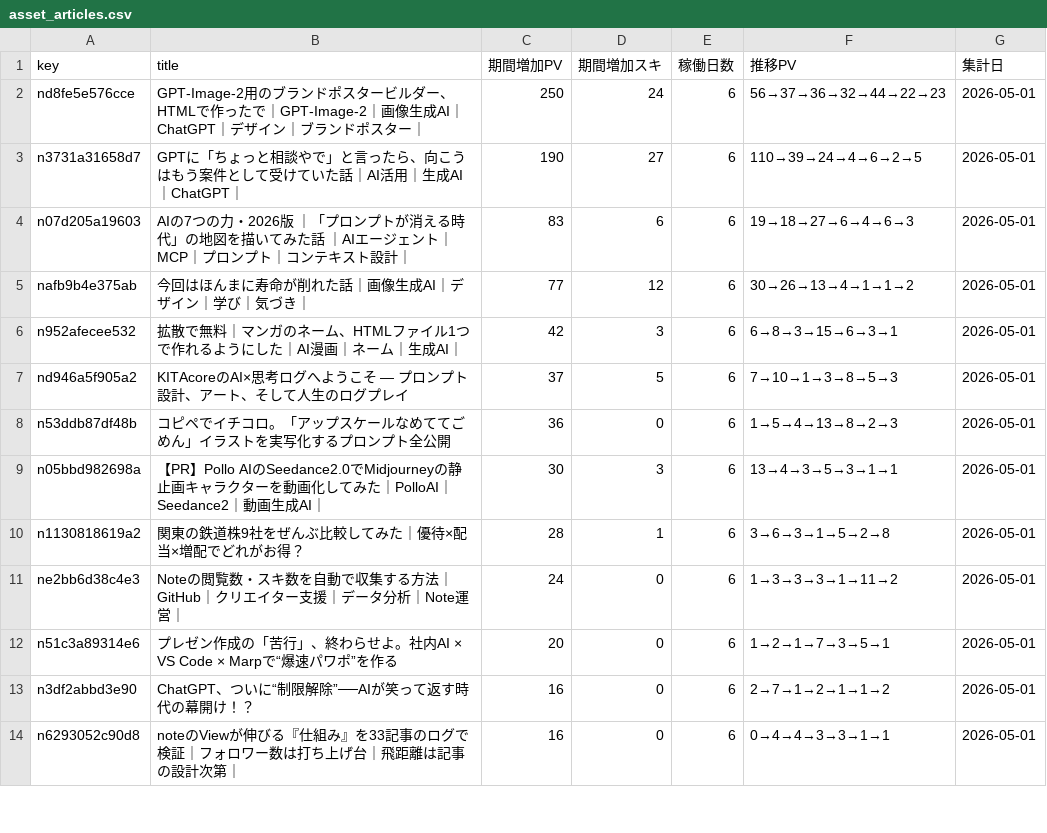
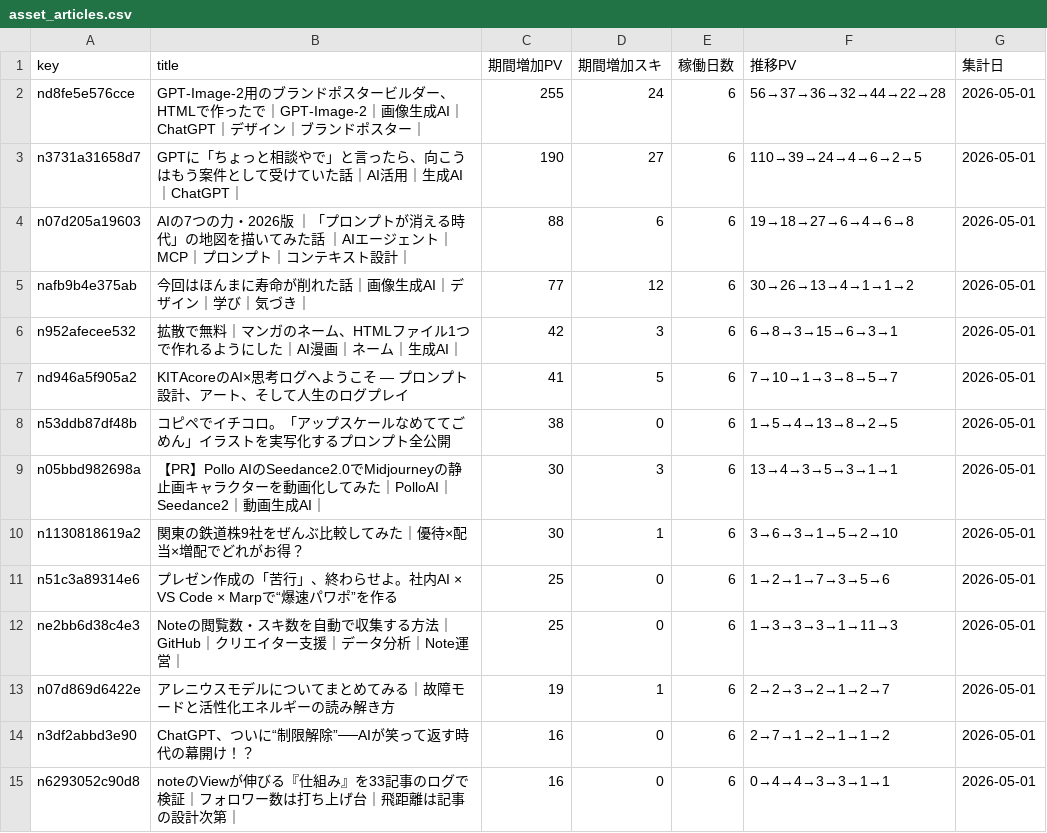
Before and after one commit to Goo-dev0505/note-stats-public, a CSV file: data/asset_articles.csv, drawn as a sheet; only a part is shown; the diff covers the shown part only.

```diff
--- a/data/asset_articles.csv
+++ b/data/asset_articles.csv
@@ -1,13 +1,14 @@
 key,title,期間増加PV,期間増加スキ,稼働日数,推移PV,集計日
-nd8fe5e576cce,GPT-Image-2用のブランドポスタービルダー、HTMLで作ったで｜GPT-Image-2｜画像生成AI｜ChatGPT｜デザイン｜ブランドポスター｜,250,24,6,56→37→36→32→44→22→23,2026-05-01
+nd8fe5e576cce,GPT-Image-2用のブランドポスタービルダー、HTMLで作ったで｜GPT-Image-2｜画像生成AI｜ChatGPT｜デザイン｜ブランドポスター｜,255,24,6,56→37→36→32→44→22→28,2026-05-01
 n3731a31658d7,GPTに「ちょっと相談やで」と言ったら、向こうはもう案件として受けていた話｜AI活用｜生成AI｜ChatGPT｜,190,27,6,110→39→24→4→6→2→5,2026-05-01
-n07d205a19603,AIの7つの力・2026版 ｜「プロンプトが消える時代」の地図を描いてみた話 ｜AIエージェント｜MCP｜プロンプト｜コンテキスト設計｜,83,6,6,19→18→27→6→4→6→3,2026-05-01
+n07d205a19603,AIの7つの力・2026版 ｜「プロンプトが消える時代」の地図を描いてみた話 ｜AIエージェント｜MCP｜プロンプト｜コンテキスト設計｜,88,6,6,19→18→27→6→4→6→8,2026-05-01
 nafb9b4e375ab,今回はほんまに寿命が削れた話｜画像生成AI｜デザイン｜学び｜気づき｜,77,12,6,30→26→13→4→1→1→2,2026-05-01
 n952afecee532,拡散で無料｜マンガのネーム、HTMLファイル1つで作れるようにした｜AI漫画｜ネーム｜生成AI｜,42,3,6,6→8→3→15→6→3→1,2026-05-01
-nd946a5f905a2,KITAcoreのAI×思考ログへようこそ — プロンプト設計、アート、そして人生のログプレイ,37,5,6,7→10→1→3→8→5→3,2026-05-01
-n53ddb87df48b,コピペでイチコロ。「アップスケールなめててごめん」イラストを実写化するプロンプト全公開,36,0,6,1→5→4→13→8→2→3,2026-05-01
+nd946a5f905a2,KITAcoreのAI×思考ログへようこそ — プロンプト設計、アート、そして人生のログプレイ,41,5,6,7→10→1→3→8→5→7,2026-05-01
+n53ddb87df48b,コピペでイチコロ。「アップスケールなめててごめん」イラストを実写化するプロンプト全公開,38,0,6,1→5→4→13→8→2→5,2026-05-01
 n05bbd982698a,【PR】Pollo AIのSeedance2.0でMidjourneyの静止画キャラクターを動画化してみた｜PolloAI｜Seedance2｜動画生成AI｜,30,3,6,13→4→3→5→3→1→1,2026-05-01
-n1130818619a2,関東の鉄道株9社をぜんぶ比較してみた｜優待×配当×増配でどれがお得？,28,1,6,3→6→3→1→5→2→8,2026-05-01
-ne2bb6d38c4e3,Noteの閲覧数・スキ数を自動で収集する方法｜GitHub｜クリエイター支援｜データ分析｜Note運営｜,24,0,6,1→3→3→3→1→11→2,2026-05-01
-n51c3a89314e6,プレゼン作成の「苦行」、終わらせよ。社内AI × VS Code × Marpで“爆速パワポ”を作る,20,0,6,1→2→1→7→3→5→1,2026-05-01
+n1130818619a2,関東の鉄道株9社をぜんぶ比較してみた｜優待×配当×増配でどれがお得？,30,1,6,3→6→3→1→5→2→10,2026-05-01
+n51c3a89314e6,プレゼン作成の「苦行」、終わらせよ。社内AI × VS Code × Marpで“爆速パワポ”を作る,25,0,6,1→2→1→7→3→5→6,2026-05-01
+ne2bb6d38c4e3,Noteの閲覧数・スキ数を自動で収集する方法｜GitHub｜クリエイター支援｜データ分析｜Note運営｜,25,0,6,1→3→3→3→1→11→3,2026-05-01
+n07d869d6422e,アレニウスモデルについてまとめてみる｜故障モードと活性化エネルギーの読み解き方,19,1,6,2→2→3→2→1→2→7,2026-05-01
 n3df2abbd3e90,ChatGPT、ついに“制限解除”──AIが笑って返す時代の幕開け！？,16,0,6,2→7→1→2→1→1→2,2026-05-01
```
Also changed, not shown: 5 added rows, 5 removed rows and 9 edited cells elsewhere in this file, data/article_quality.csv, data/asset_score_v1.csv, 7 other files.
